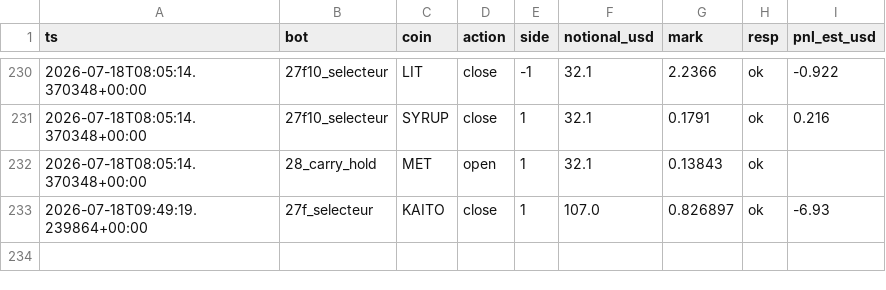
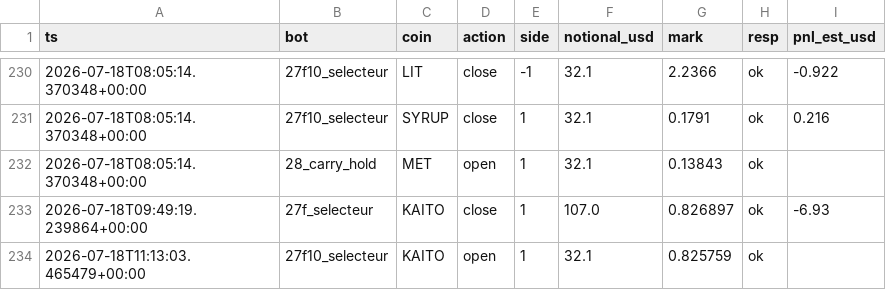
Before and after one commit to BSA-Laky/banc-paper, a CSV file: etat/testnet_trades.csv, drawn as a sheet; only a part is shown, gaps mark what is left out; the diff names each change by its address in the sheet, - before the commit and + after, or states it on an @@ line.

```diff
--- a/etat/testnet_trades.csv
+++ b/etat/testnet_trades.csv
+row 234: 2026-07-18T11:13:03.465479+00:00 | 27f10_selecteur | KAITO | open | 1 | 32.1 | 0.825759 | ok
```
Also changed, not shown: paper_trades.csv, 17 other files.
